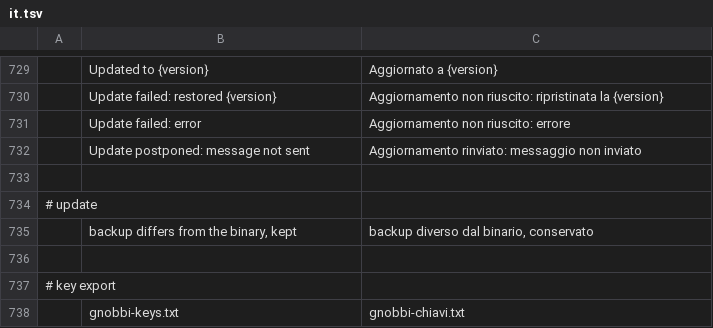
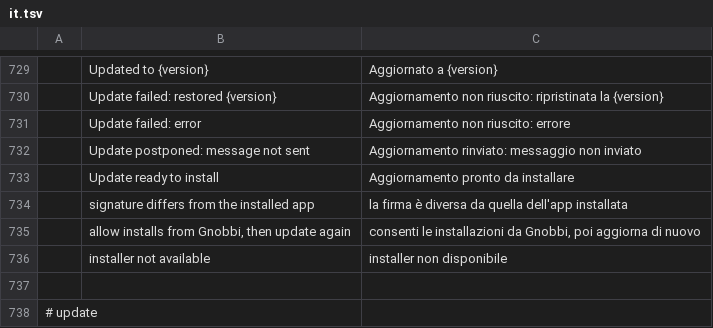
Before and after one commit to meska/gnobbi, a TSV file: crates/matrix-desktop/locales/it.tsv, drawn as a sheet; only a part is shown, gaps mark what is left out; the shorter side is filled out with more unchanged rows; the diff names each change by its address in the sheet, - before the commit and + after, or states it on an @@ line.

Commit message:
Android: play/direct flavors and in-app update of the direct APK
The direct flavor (BuildConfig.SELF_UPDATE) gets Channel::AndroidDirect: the nightly APK (android-arm64-apk) is staged in the app cache,
size and SHA-256 are checked again, then Native.installApk compares the signer with the installed app and opens the system installer.
No exit, same send lock as the other channels. The play flavor has no updater and does not declare REQUEST_INSTALL_PACKAGES
(packaging/android/check-manifests.sh checks both merged manifests).

```diff
--- a/crates/matrix-desktop/locales/it.tsv
+++ b/crates/matrix-desktop/locales/it.tsv
+row 733:  | Update ready to install | Aggiornamento pronto da installare
+row 734:  | signature differs from the installed app | la firma è diversa da quella dell'app installata
+row 735:  | allow installs from Gnobbi, then update again | consenti le installazioni da Gnobbi, poi aggiorna di nuovo
+row 736:  | installer not available | installer non disponibile
```
Also changed, not shown: 22 other files.
